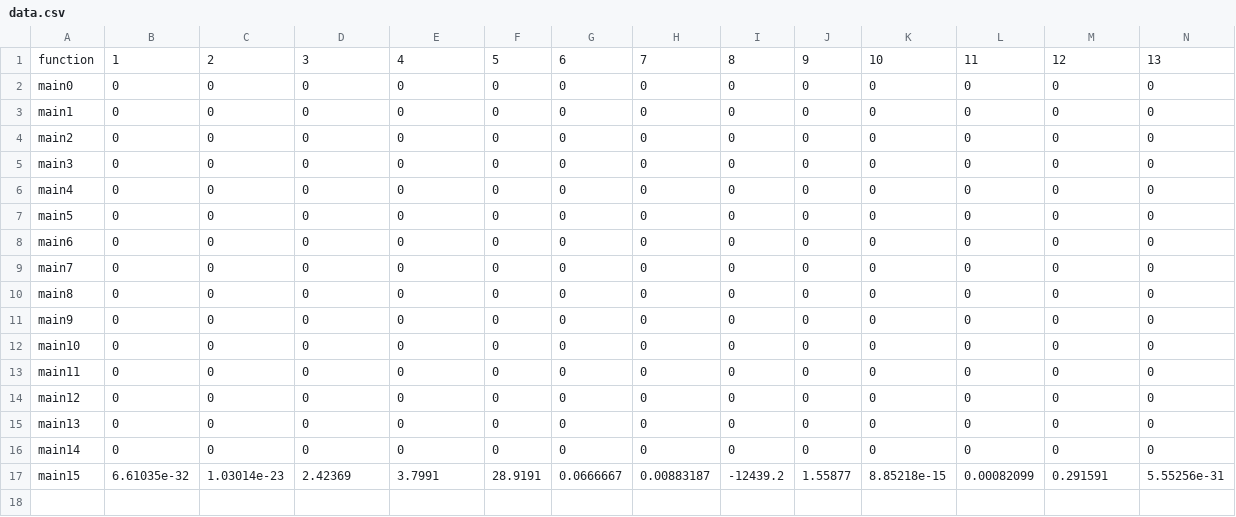
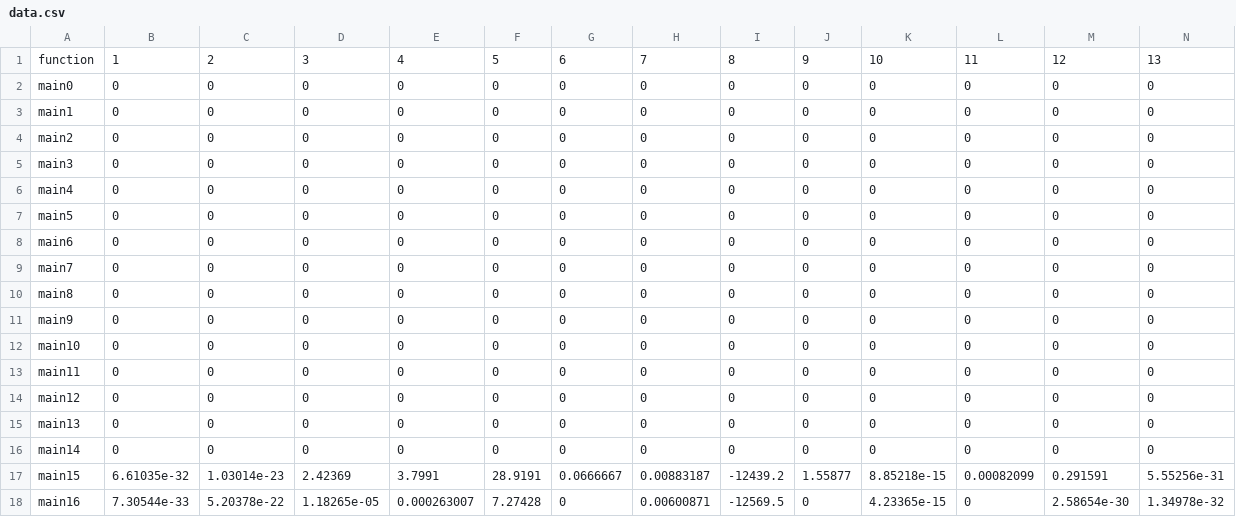
Before and after one commit to zoea2/dde, a CSV file: data.csv, drawn as a sheet; the diff names each change by its address in the sheet, - before the commit and + after, or states it on an @@ line.

```diff
--- a/data.csv
+++ b/data.csv
+row 18: main16 | 7.30544e-33 | 5.20378e-22 | 1.18265e-05 | 0.000263007 | 7.27428 | 0 | 0.00600871 | -12569.5 | 0 | 4.23365e-15 | 0 | 2.58654e-30 | 1.34978e-32
```
Also changed, not shown: 4 other files.
